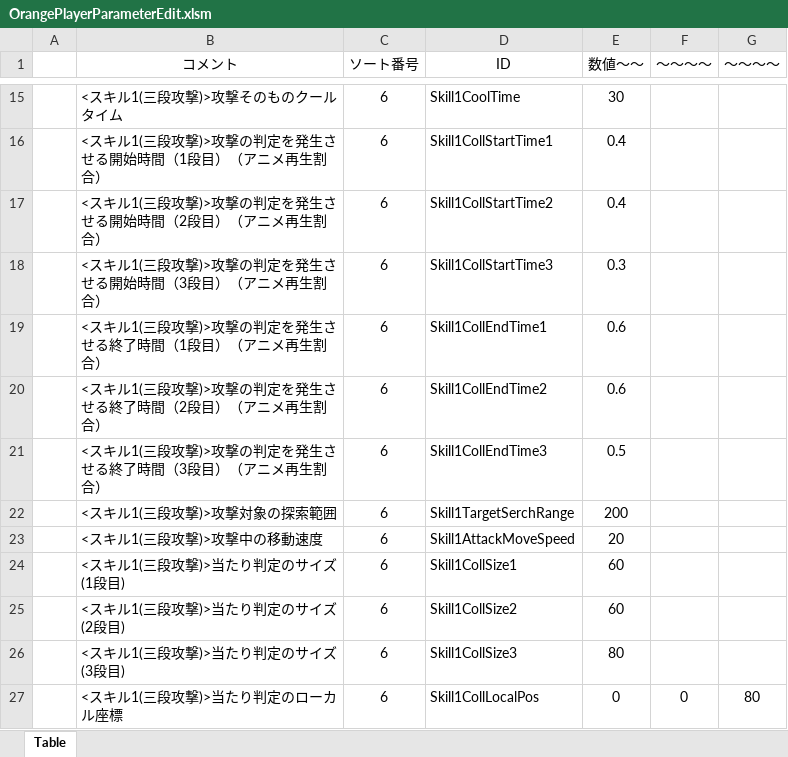
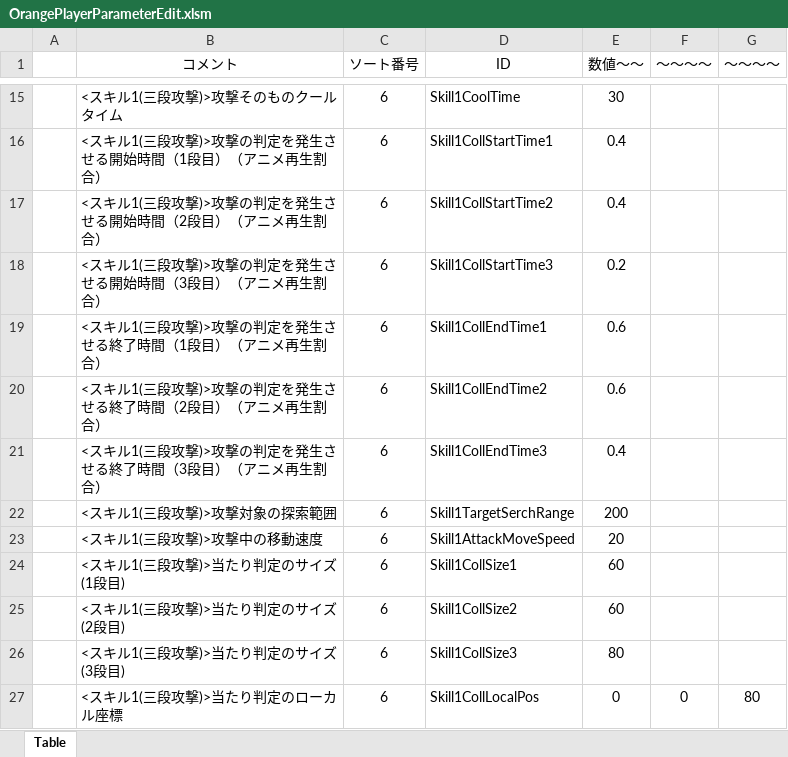
Before and after one commit to Hiro-317/2026_Summer_GameDev, an Excel workbook: Project/Data/Parameter/Charactor/Player/Orange/OrangePlayerParameterEdit.xlsm, sheet Table, drawn as a sheet; only a part is shown, gaps mark what is left out; values as stored, in another font and other column widths than the file's, no borders; charts and pictures not drawn; the diff names each change by its address in the sheet, - before the commit and + after, or states it on an @@ line.

```diff
--- a/Project/Data/Parameter/Charactor/Player/Orange/OrangePlayerParameterEdit.xlsm (sheet Table)
+++ b/Project/Data/Parameter/Charactor/Player/Orange/OrangePlayerParameterEdit.xlsm (sheet Table)
-E18 (数値～～): 0.3
+E18 (数値～～): 0.2
-E21 (数値～～): 0.5
+E21 (数値～～): 0.4
```
Also changed, not shown: 1 other file.
